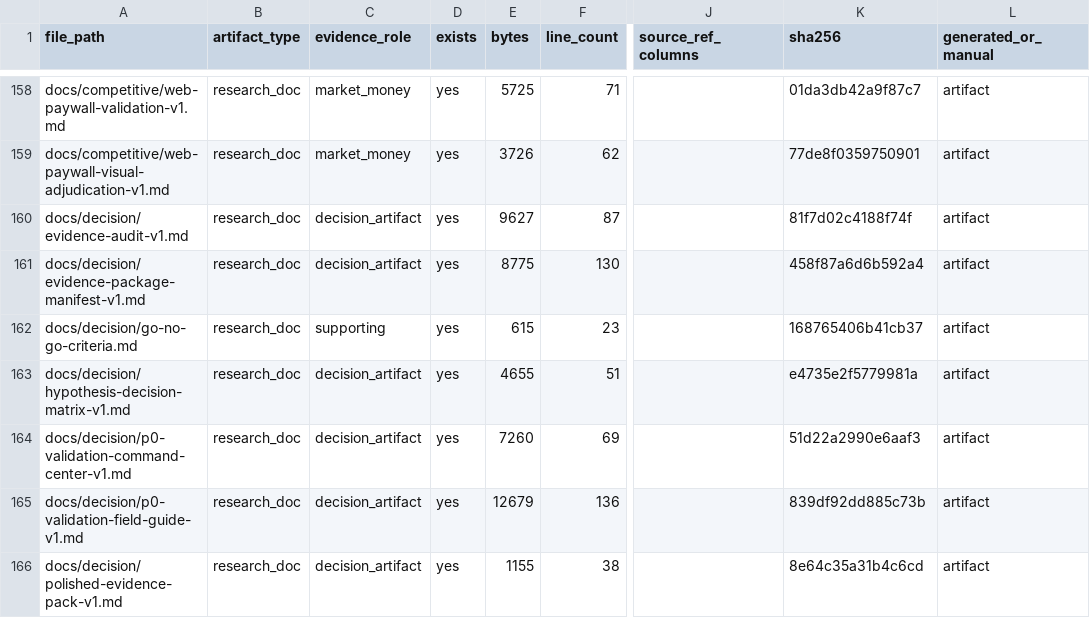
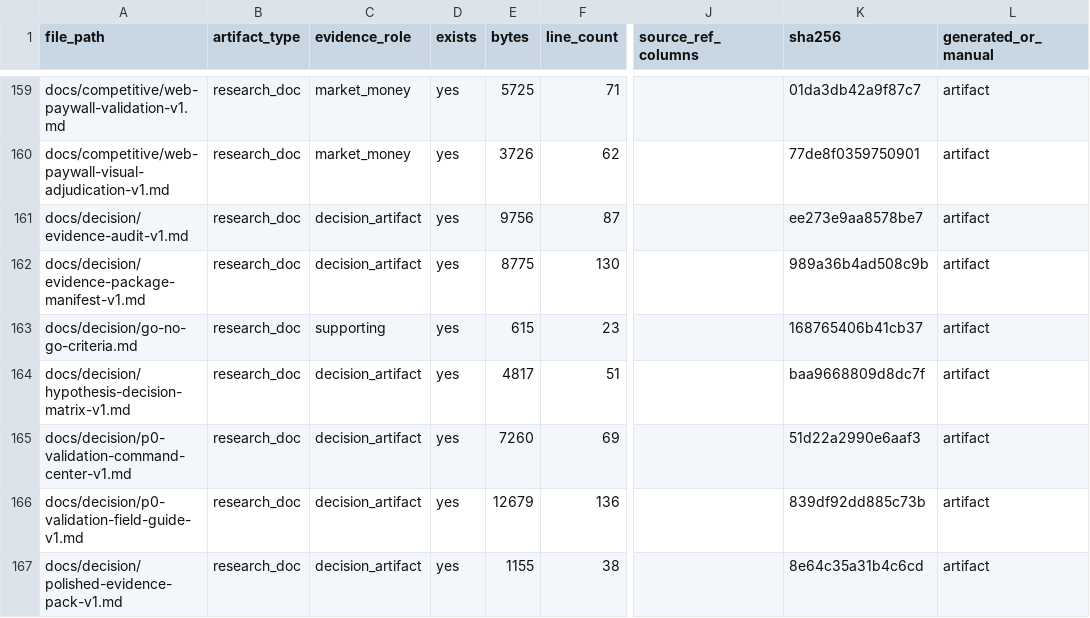
Before and after one commit to kirbudilov01/alina-research, a CSV file: data_processed/evidence_artifact_manifest.csv, drawn as a sheet; only a part is shown, gaps mark what is left out; addresses are those after the commit; the diff covers the shown part only; the diff names each change by its address in the sheet, - before the commit and + after, or states it on an @@ line.

```diff
--- a/data_processed/evidence_artifact_manifest.csv
+++ b/data_processed/evidence_artifact_manifest.csv
-E161 (bytes): 9627
+E161 (bytes): 9756
-K161 (sha256): 81f7d02c4188f74f
+K161 (sha256): ee273e9aa8578be7
-K162 (sha256): 458f87a6d6b592a4
+K162 (sha256): 989a36b4ad508c9b
-E164 (bytes): 4655
+E164 (bytes): 4817
-K164 (sha256): e4735e2f5779981a
+K164 (sha256): baa9668809d8dc7f
```
Also changed, not shown: 3 added rows and 51 edited cells elsewhere in this file, data_processed/evidence_claim_register.csv, data_processed/hypothesis_decision_matrix.csv, 25 other files.
